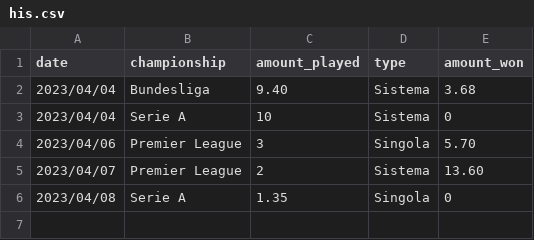
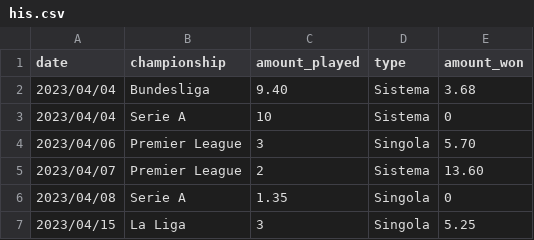
Before and after one commit to IncioMan/football_data_analysis, a CSV file: bets/his.csv, drawn as a sheet.

```diff
--- a/bets/his.csv
+++ b/bets/his.csv
@@ -6 +6,2 @@ date,championship,amount_played,type,amount_won
 2023/04/08,Serie A,1.35,Singola,0
+2023/04/15,La Liga,3,Singola,5.25
```
Also changed, not shown: data/outputs/matches.csv, data/outputs/no_goal_group.csv, 5 other files.
